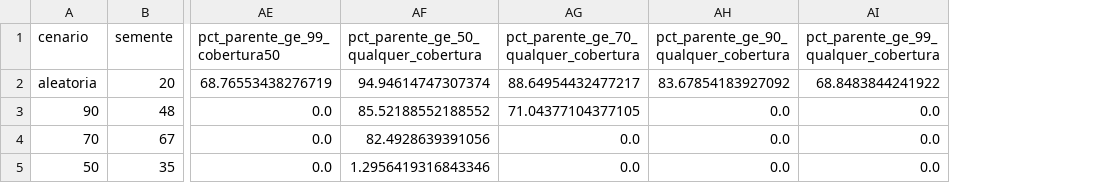
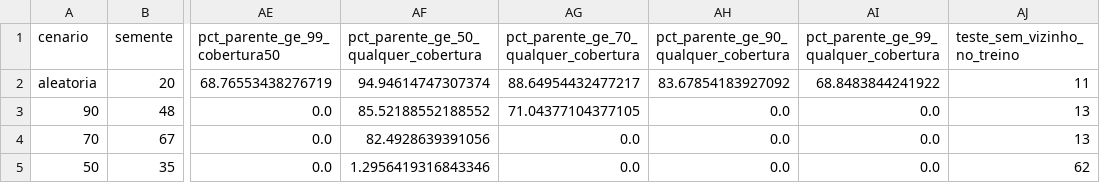
Before and after one commit to GustavoAndrad/arg-ontology-ml, a CSV file: results/curva_limiar_particoes.csv, drawn as a sheet; only a part is shown, gaps mark what is left out; the diff names each change by its address in the sheet, - before the commit and + after, or states it on an @@ line.

```diff
--- a/results/curva_limiar_particoes.csv
+++ b/results/curva_limiar_particoes.csv
+column AJ (teste_sem_vizinho_no_treino), rows 2-5: 11 | 13 | 13 | 62
```
Also changed, not shown: results/curva_limiar.csv, results/testes_estatisticos.csv, 54 other files.
